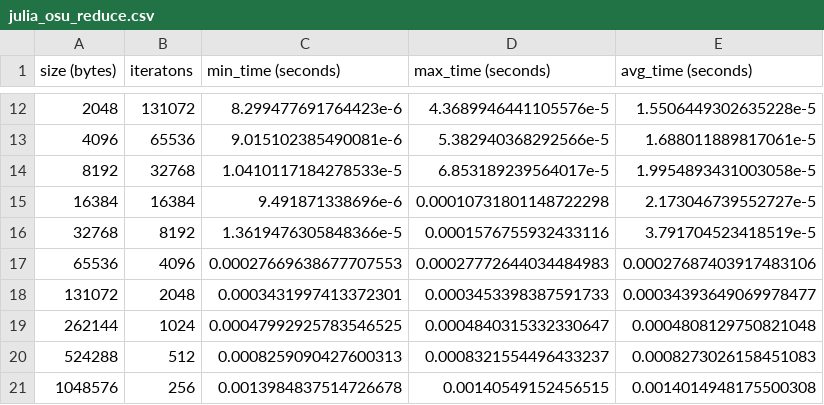
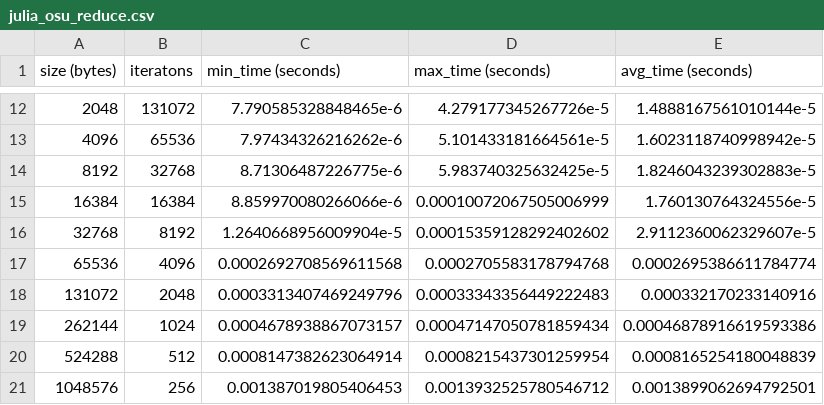
Before and after one commit to giordano/julia-on-fugaku, a CSV file: benchmarks/mpi-collective/julia_osu_reduce.csv, drawn as a sheet; only a part is shown, gaps mark what is left out; the diff covers the shown part only.

```diff
--- a/benchmarks/mpi-collective/julia_osu_reduce.csv
+++ b/benchmarks/mpi-collective/julia_osu_reduce.csv
@@ -12,10 +12,10 @@ size (bytes),iteratons,min_time (seconds),max_time (seconds),avg_time (seconds)
-2048,131072,8.299477691764423e-6,4.3689946441105576e-5,1.5506449302635228e-5
-4096,65536,9.015102385490081e-6,5.382940368292566e-5,1.688011889817061e-5
-8192,32768,1.0410117184278533e-5,6.853189239564017e-5,1.9954893431003058e-5
-16384,16384,9.491871338696e-6,0.00010731801148722298,2.173046739552727e-5
-32768,8192,1.3619476305848366e-5,0.0001576755932433116,3.791704523418519e-5
-65536,4096,0.00027669638677707553,0.00027772644034484983,0.00027687403917483106
-131072,2048,0.0003431997413372301,0.0003453398387591733,0.00034393649069978477
-262144,1024,0.00047992925783546525,0.0004840315332330647,0.0004808129750821048
-524288,512,0.0008259090427600313,0.0008321554496433237,0.0008273026158451083
-1048576,256,0.0013984837514726678,0.00140549152456515,0.0014014948175500308
+2048,131072,7.790585328848465e-6,4.279177345267726e-5,1.4888167561010144e-5
+4096,65536,7.97434326216262e-6,5.101433181664561e-5,1.6023118740998942e-5
+8192,32768,8.71306487226775e-6,5.983740325632425e-5,1.8246043239302883e-5
+16384,16384,8.859970080266066e-6,0.00010072067505006999,1.760130764324556e-5
+32768,8192,1.2640668956009904e-5,0.00015359128292402602,2.9112360062329607e-5
+65536,4096,0.0002692708569611568,0.0002705583178794768,0.0002695386611784774
+131072,2048,0.0003313407469249796,0.00033343356449222483,0.000332170233140916
+262144,1024,0.0004678938867073157,0.00047147050781859434,0.00046878916619593386
+524288,512,0.0008147382623064914,0.0008215437301259954,0.0008165254180048839
+1048576,256,0.001387019805406453,0.0013932525780546712,0.0013899062694792501
```
Also changed, not shown: 30 edited cells elsewhere in this file, 13 other files.
